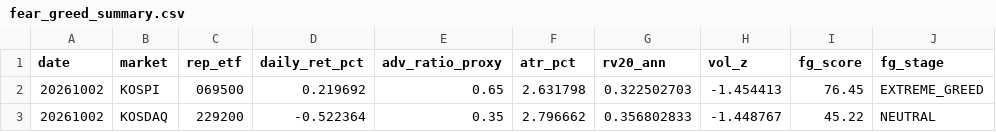
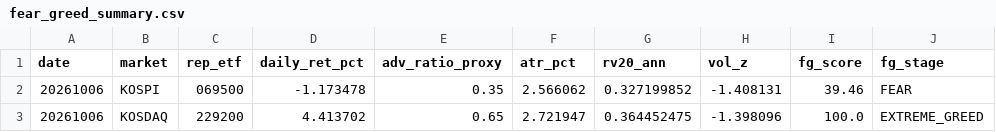
Before and after one commit to jsinvest/dashboard, a CSV file: market-analysis/fear_greed_summary.csv, drawn as a sheet.

```diff
--- a/market-analysis/fear_greed_summary.csv
+++ b/market-analysis/fear_greed_summary.csv
@@ -1,3 +1,3 @@
 date,market,rep_etf,daily_ret_pct,adv_ratio_proxy,atr_pct,rv20_ann,vol_z,fg_score,fg_stage
-20261002,KOSPI,069500,0.219692,0.65,2.631798,0.322502703,-1.454413,76.45,EXTREME_GREED
-20261002,KOSDAQ,229200,-0.522364,0.35,2.796662,0.356802833,-1.448767,45.22,NEUTRAL
+20261006,KOSPI,069500,-1.173478,0.35,2.566062,0.327199852,-1.408131,39.46,FEAR
+20261006,KOSDAQ,229200,4.413702,0.65,2.721947,0.364452475,-1.398096,100.0,EXTREME_GREED
```
Also changed, not shown: market-analysis/kosdaq_adr.csv, market-analysis/kospi_adr.csv, 17 other files.
